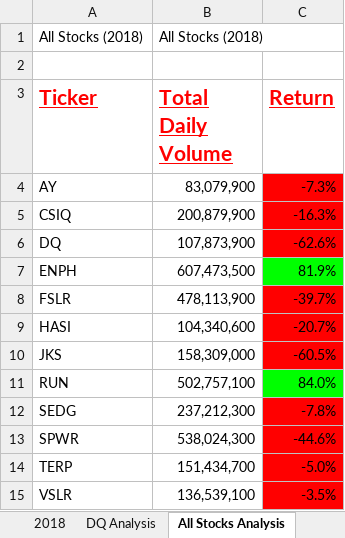
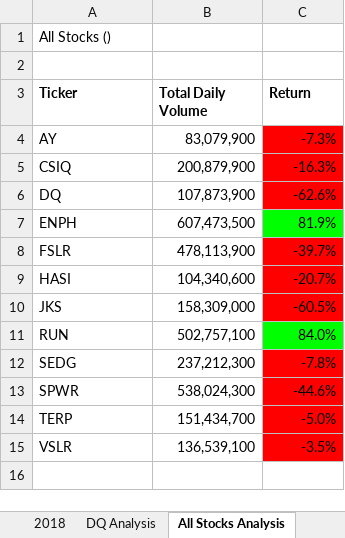
Before and after one commit to boluo95128/stock-analysis, an Excel workbook: green_stocks - Macro Enabled.xlsm, sheet All Stocks Analysis, drawn as a sheet; values as stored, in another font and other column widths than the file's, no borders; charts and pictures not drawn; removed rows and columns are numbered as before the commit, all else as after; the diff names each change by its address in the sheet, - before the commit and + after, or states it on an @@ line.

Commit message:
With Buttons and Inputbox popup

```diff
--- a/green_stocks - Macro Enabled.xlsm (sheet All Stocks Analysis)
+++ b/green_stocks - Macro Enabled.xlsm (sheet All Stocks Analysis)
-row 1: All Stocks (2018) | All Stocks (2018)
+row 1: All Stocks ()
@@ A3:C3 underline: on → off, text colour: #FF0000 → black, text size: smaller @@
```
Also changed, not shown: charts or pictures.
